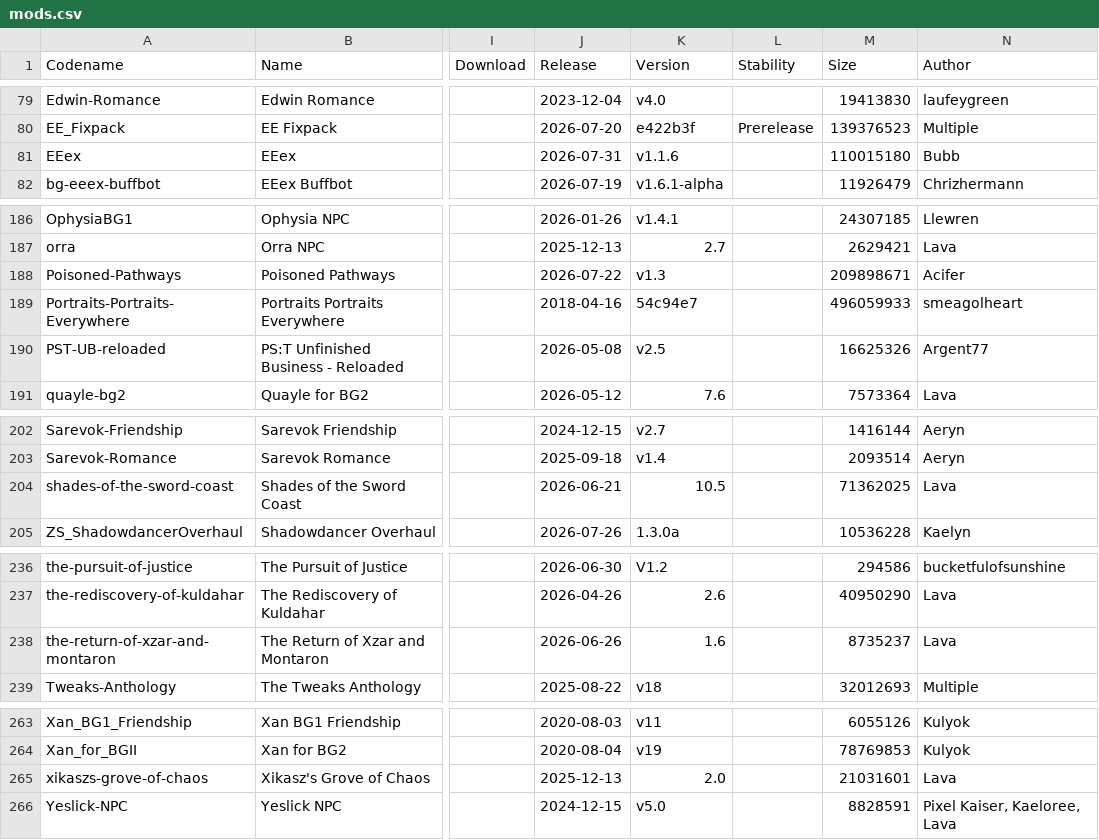
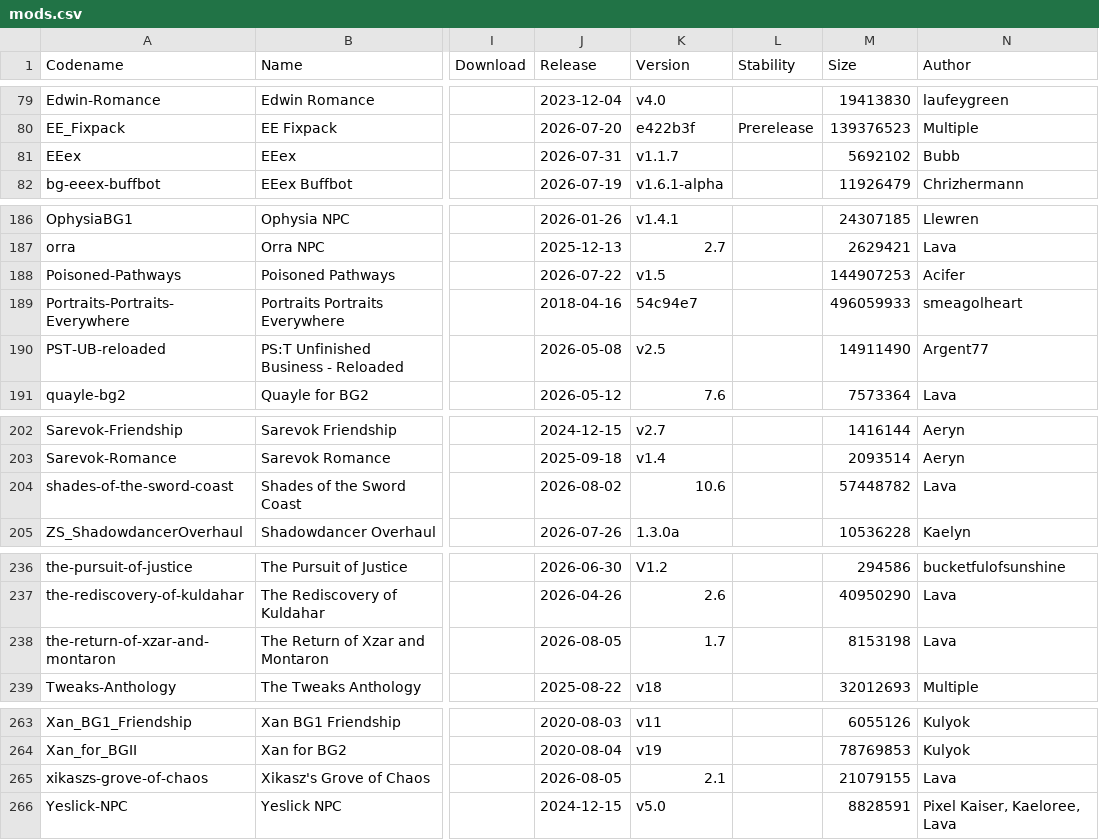
Before and after one commit to panshaigan/InfinityExpress, a CSV file: src/data/mods.csv, drawn as a sheet; only a part is shown, gaps mark what is left out; the diff covers the shown part only; the diff names each change by its address in the sheet, - before the commit and + after, or states it on an @@ line.

```diff
--- a/src/data/mods.csv
+++ b/src/data/mods.csv
-K81 (Version): v1.1.6
+K81 (Version): v1.1.7
-M81 (Size): 110015180
+M81 (Size): 5692102
-K188 (Version): v1.3
+K188 (Version): v1.5
-M188 (Size): 209898671
+M188 (Size): 144907253
-M190 (Size): 16625326
+M190 (Size): 14911490
-J204 (Release): 2026-06-21
+J204 (Release): 2026-08-02
-K204 (Version): 10.5
+K204 (Version): 10.6
-M204 (Size): 71362025
+M204 (Size): 57448782
-J238 (Release): 2026-06-26
+J238 (Release): 2026-08-05
-K238 (Version): 1.6
+K238 (Version): 1.7
-M238 (Size): 8735237
+M238 (Size): 8153198
-J265 (Release): 2025-12-13
+J265 (Release): 2026-08-05
-K265 (Version): 2.0
+K265 (Version): 2.1
-M265 (Size): 21031601
+M265 (Size): 21079155
```
Also changed, not shown: 16 added rows and 18 edited cells elsewhere in this file, 6 other files.
